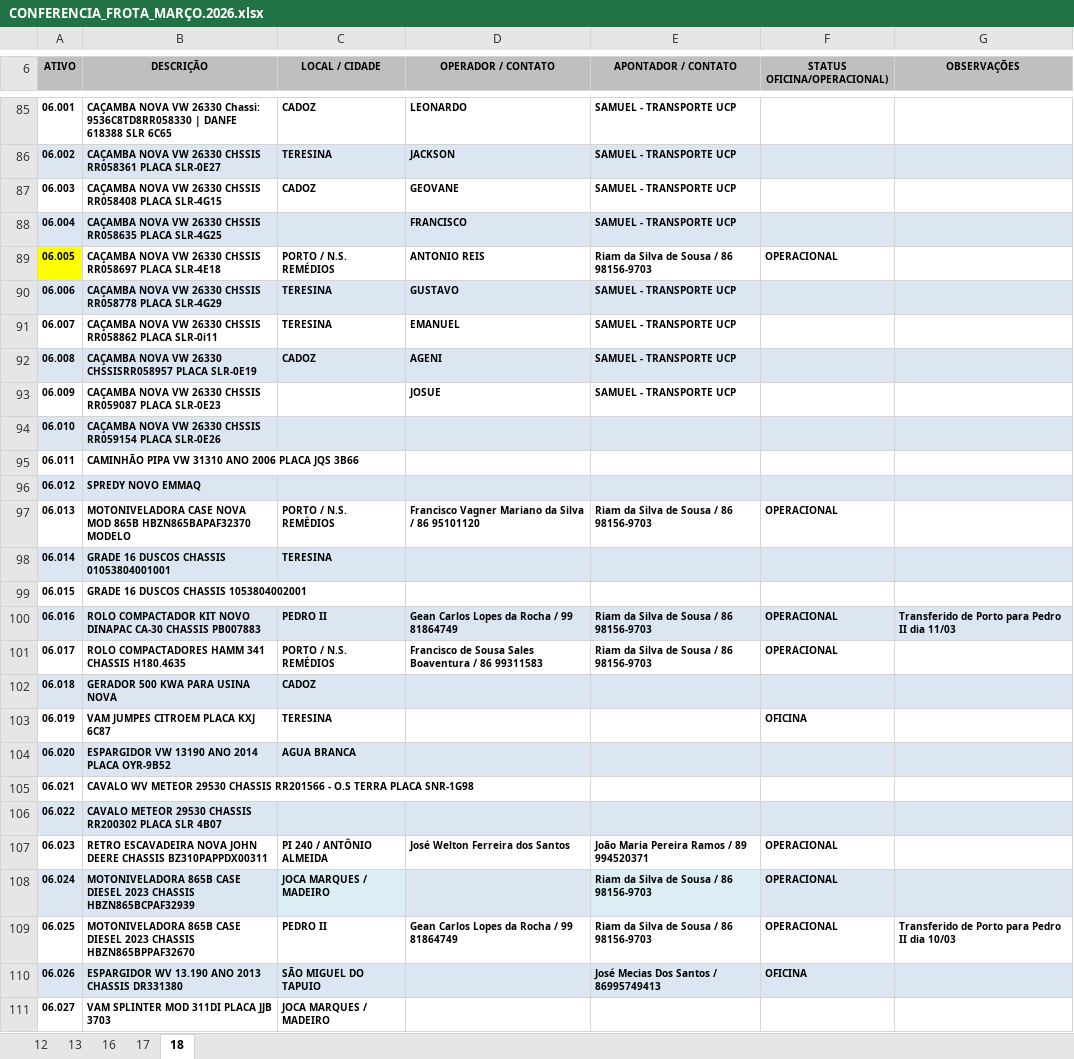
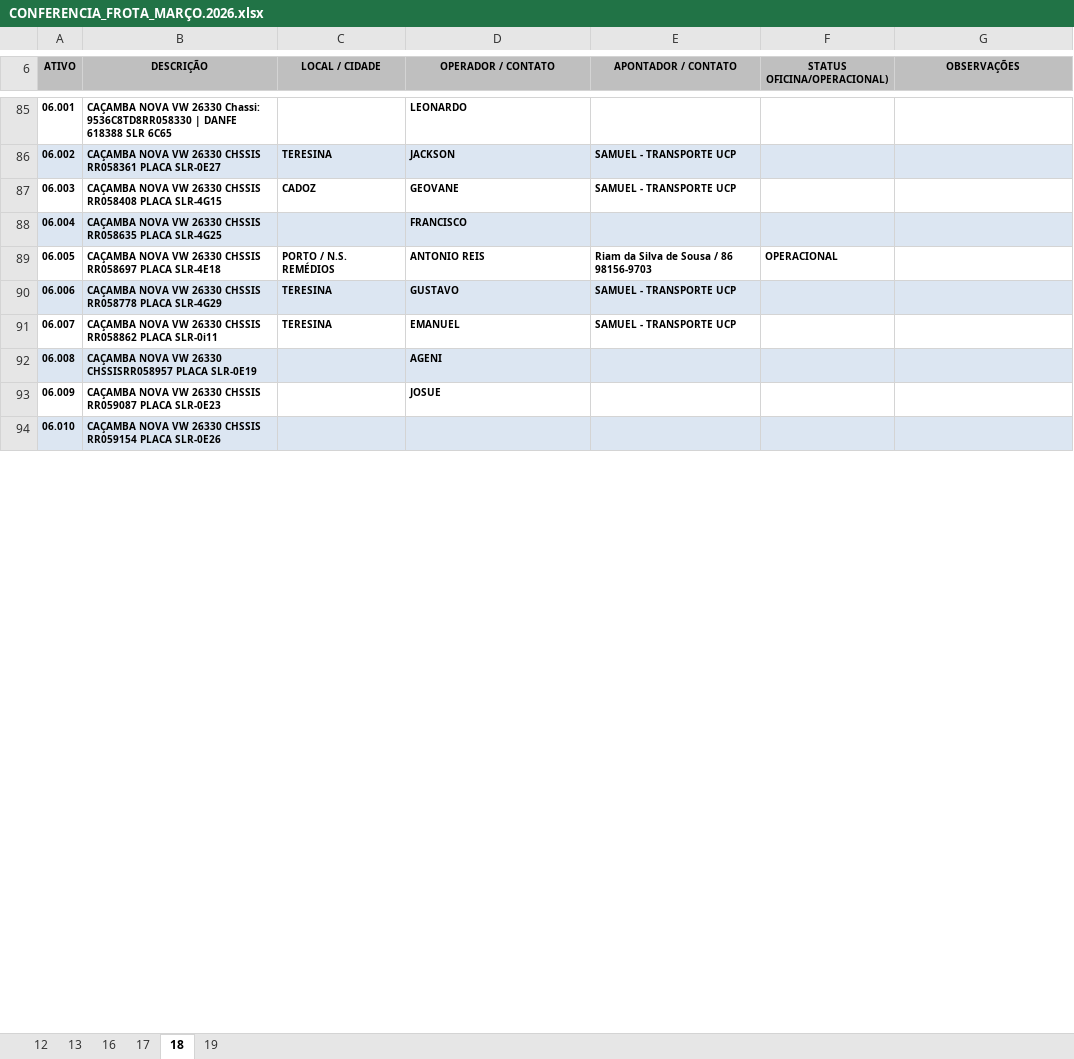
Before and after one commit to construtorapotyteresina-rgb/ConstrutoraPoty, an Excel workbook: FROTA POTY - CONFERENCIA DIARIA/CONFERENCIA_FROTA_MARÇO.2026.xlsx, sheet 18, drawn as a sheet; only a part is shown, gaps mark what is left out; values as stored, in another font and other column widths than the file's, no borders; charts and pictures not drawn; the diff covers the shown part only; the diff names each change by its address in the sheet, - before the commit and + after, or states it on an @@ line.

```diff
--- a/FROTA POTY - CONFERENCIA DIARIA/CONFERENCIA_FROTA_MARÇO.2026.xlsx (sheet 18)
+++ b/FROTA POTY - CONFERENCIA DIARIA/CONFERENCIA_FROTA_MARÇO.2026.xlsx (sheet 18)
+sheet tab: 19
-C85 (LOCAL / CIDADE): CADOZ
+C85 (LOCAL / CIDADE): (empty)
-E85 (APONTADOR / CONTATO): SAMUEL - TRANSPORTE UCP
+E85 (APONTADOR / CONTATO): (empty)
-E88 (APONTADOR / CONTATO): SAMUEL - TRANSPORTE UCP
+E88 (APONTADOR / CONTATO): (empty)
-A89 fill: #FFFF00
+A89 fill: none
-C92 (LOCAL / CIDADE): CADOZ
+C92 (LOCAL / CIDADE): (empty)
-E92:E93 (APONTADOR / CONTATO): SAMUEL - TRANSPORTE UCP
+E92:E93 (APONTADOR / CONTATO): (empty)
@@ row 95 hidden: 06.011 | CAMINHÃO PIPA VW 31310 ANO 2006 PLACA JQS 3B66 @@
@@ row 96 hidden: 06.012 | SPREDY NOVO EMMAQ @@
@@ row 97 hidden: 06.013 | MOTONIVELADORA CASE NOVA MOD 865B HBZN865BAPAF32370 MODELO | PORTO / N.S. REMÉDIOS | Francisco Vagner Mariano da Silva / 86 95101120 | Riam da Silva de Sousa / 86 98156-9703 | OPERACIONAL @@
@@ row 98 hidden: 06.014 | GRADE 16 DUSCOS CHASSIS 01053804001001 | TERESINA @@
@@ row 99 hidden: 06.015 | GRADE 16 DUSCOS CHASSIS 1053804002001 @@
@@ row 100 hidden: 06.016 | ROLO COMPACTADOR KIT NOVO DINAPAC CA-30 CHASSIS PB007883 | PEDRO II | Gean Carlos Lopes da Rocha / 99 81864749 | Riam da Silva de Sousa / 86 98156-9703 | OPERACIONAL | Transferido de Porto para Pedro II dia 11/03 @@
@@ row 101 hidden: 06.017 | ROLO COMPACTADORES HAMM 341 CHASSIS H180.4635 | PORTO / N.S. REMÉDIOS | Francisco de Sousa Sales Boaventura / 86 99311583 | Riam da Silva de Sousa / 86 98156-9703 | OPERACIONAL @@
@@ row 102 hidden: 06.018 | GERADOR 500 KWA PARA USINA NOVA | CADOZ @@
@@ row 103 hidden: 06.019 | VAM JUMPES CITROEM PLACA KXJ 6C87 | TERESINA |  |  | OFICINA @@
@@ row 104 hidden: 06.020 | ESPARGIDOR VW 13190 ANO 2014 PLACA OYR-9B52 | AGUA BRANCA @@
@@ row 105 hidden: 06.021 | CAVALO WV METEOR 29530 CHASSIS RR201566 - O.S TERRA PLACA SNR-1G98 @@
@@ row 106 hidden: 06.022 | CAVALO METEOR 29530 CHASSIS RR200302 PLACA SLR 4B07 @@
@@ row 107 hidden: 06.023 | RETRO ESCAVADEIRA NOVA JOHN DEERE CHASSIS BZ310PAPPDX00311 | PI 240 / ANTÔNIO ALMEIDA | José Welton Ferreira dos Santos | Joāo Maria Pereira Ramos / 89 994520371 | OPERACIONAL @@
@@ row 108 hidden: 06.024 | MOTONIVELADORA 865B CASE DIESEL 2023 CHASSIS HBZN865BCPAF32939 | JOCA MARQUES / MADEIRO |  | Riam da Silva de Sousa / 86 98156-9703 | OPERACIONAL @@
@@ row 109 hidden: 06.025 | MOTONIVELADORA 865B CASE DIESEL 2023 CHASSIS HBZN865BPPAF32670 | PEDRO II | Gean Carlos Lopes da Rocha / 99 81864749 | Riam da Silva de Sousa / 86 98156-9703 | OPERACIONAL | Transferido de Porto para Pedro II dia 10/03 @@
@@ row 110 hidden: 06.026 | ESPARGIDOR WV 13.190 ANO 2013 CHASSIS DR331380 | SÃO MIGUEL DO TAPUIO |  | José Mecias Dos Santos / 86995749413 | OFICINA @@
@@ row 111 hidden: 06.027 | VAM SPLINTER MOD 311DI PLACA JJB 3703 | JOCA MARQUES / MADEIRO @@
```
Also changed, not shown: 119 hidden or unhidden rows and 11 edited cells elsewhere in this sheet, charts or pictures.
